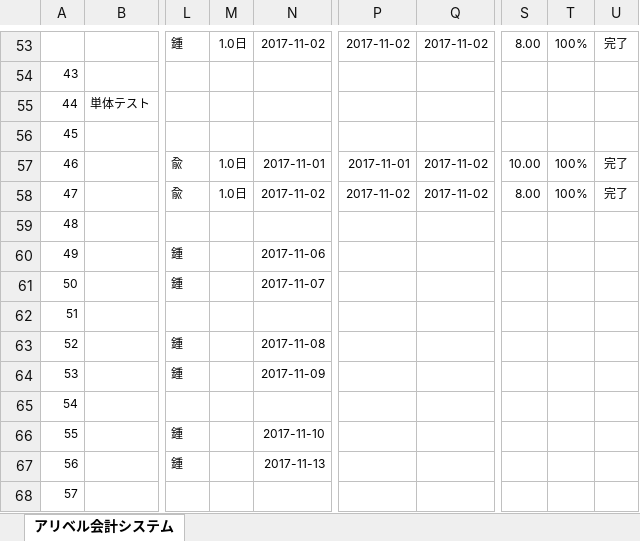
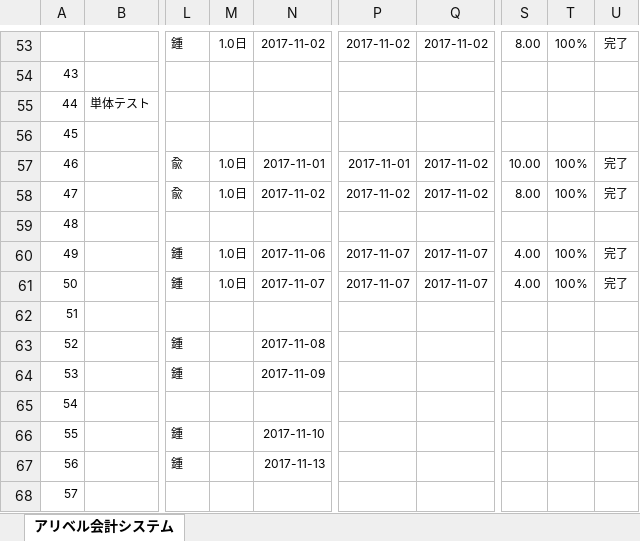
Before and after one commit to ALiberInc/project-material, an Excel workbook: accSystem/プロジェクト計画/WBS/アリベル会計システム_WBS.xlsx, sheet アリベル会計システム, drawn as a sheet; only a part is shown, gaps mark what is left out; values as stored, in another font and other column widths than the file's, no borders; charts and pictures and conditional formats not drawn; the diff names each change by its address in the sheet, - before the commit and + after, or states it on an @@ line.

```diff
--- a/accSystem/プロジェクト計画/WBS/アリベル会計システム_WBS.xlsx (sheet アリベル会計システム)
+++ b/accSystem/プロジェクト計画/WBS/アリベル会計システム_WBS.xlsx (sheet アリベル会計システム)
-M60:M61: (empty)
+M60:M61: 1.0日
-P60:P61: (empty)
+P60:P61: 2017-11-07
-Q60:Q61: (empty)
+Q60:Q61: 2017-11-07
-S60:S61: (empty)
+S60:S61: 4.00
-T60:T61: (empty)
+T60:T61: 100%
-U60:U61: (empty)
+U60:U61: 完了
```
Also changed, not shown: accSystem/単体テスト/項目書/単体テスト項目書_会社基本情報設定画面.xlsx, 2 other files.
